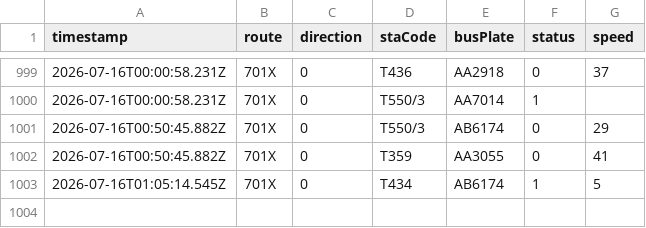
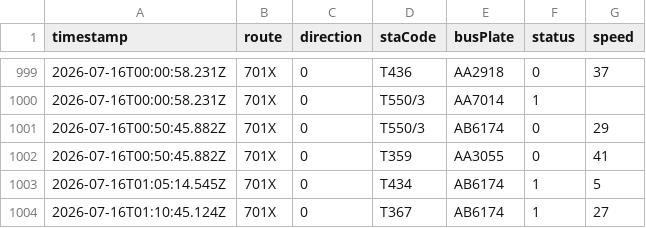
Before and after one commit to ChiHin-Lio/macau-gtfs-data, a CSV file: raw_logs/701X.csv, drawn as a sheet; only a part is shown, gaps mark what is left out.

Commit message:
scraper: update 701X.csv via Cloudflare Worker

```diff
--- a/raw_logs/701X.csv
+++ b/raw_logs/701X.csv
@@ -1003 +1003,2 @@ timestamp,route,direction,staCode,busPlate,status,speed
 2026-07-16T01:05:14.545Z,701X,0,T434,AB6174,1,5
+2026-07-16T01:10:45.124Z,701X,0,T367,AB6174,1,27
```
